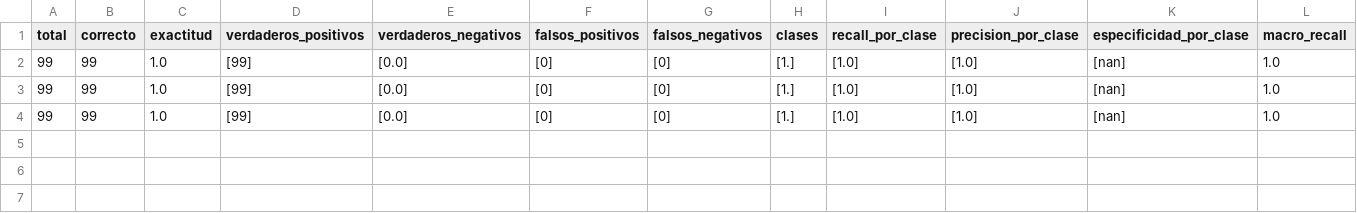
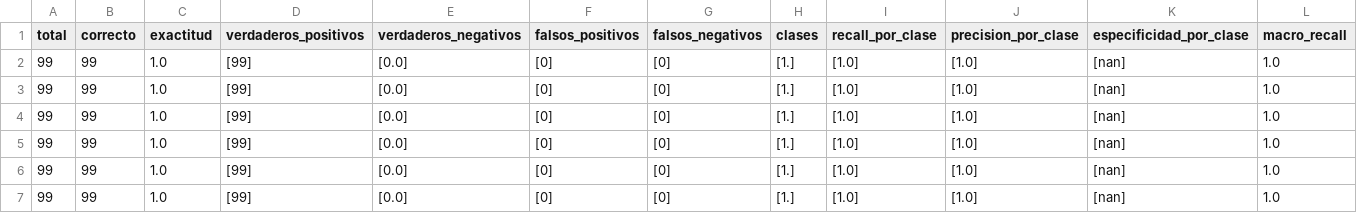
Before and after one commit to ayescafati/Libreria-Modelos-Predictivos-UNSAM, a CSV file: Testeos/resultados/spambase.csv, drawn as a sheet; only a part is shown; rows hold the shown columns only; the diff names each change by its address in the sheet, - before the commit and + after, or states it on an @@ line.

```diff
--- a/Testeos/resultados/spambase.csv
+++ b/Testeos/resultados/spambase.csv
+row 5: 99 | 99 | 1.0 | [99] | [0.0] | [0] | [0] | [1.] | [1.0] | [1.0] | [nan] | 1.0
+row 6: 99 | 99 | 1.0 | [99] | [0.0] | [0] | [0] | [1.] | [1.0] | [1.0] | [nan] | 1.0
+row 7: 99 | 99 | 1.0 | [99] | [0.0] | [0] | [0] | [1.] | [1.0] | [1.0] | [nan] | 1.0
```
Also changed, not shown: Testeos/predicciones/credit_predicciones.csv, Testeos/resultados/HR_spectral_type.csv, 6 other files.
